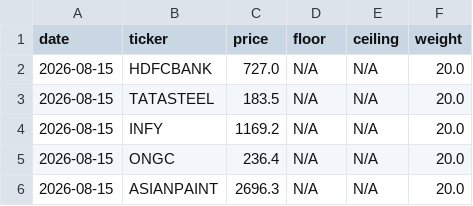
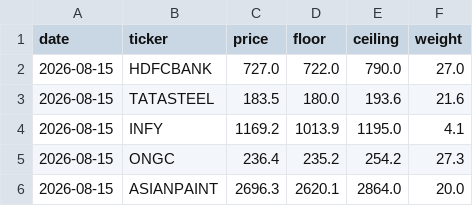
Before and after one commit to Stylengine/Style-Market-Screener, a CSV file: docs/history.csv, drawn as a sheet.

```diff
--- a/docs/history.csv
+++ b/docs/history.csv
@@ -1,6 +1,6 @@
 date,ticker,price,floor,ceiling,weight
-2026-08-15,HDFCBANK,727.0,N/A,N/A,20.0
-2026-08-15,TATASTEEL,183.5,N/A,N/A,20.0
-2026-08-15,INFY,1169.2,N/A,N/A,20.0
-2026-08-15,ONGC,236.4,N/A,N/A,20.0
-2026-08-15,ASIANPAINT,2696.3,N/A,N/A,20.0
+2026-08-15,HDFCBANK,727.0,722.0,790.0,27.0
+2026-08-15,TATASTEEL,183.5,180.0,193.6,21.6
+2026-08-15,INFY,1169.2,1013.9,1195.0,4.1
+2026-08-15,ONGC,236.4,235.2,254.2,27.3
+2026-08-15,ASIANPAINT,2696.3,2620.1,2864.0,20.0
```
